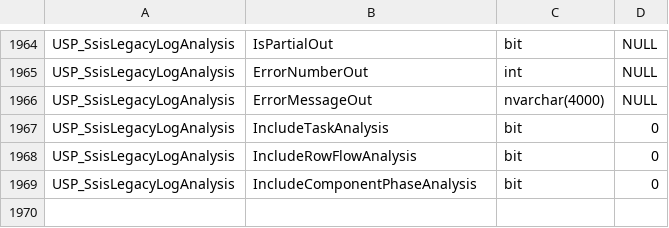
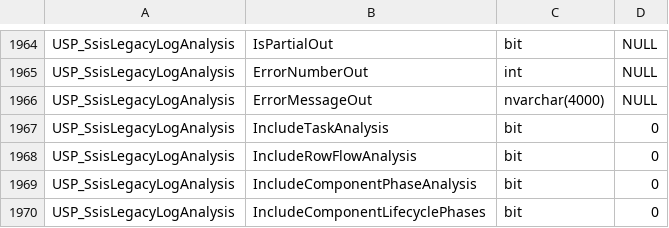
Before and after one commit to gecompat/SQL_Server_Analyze, a CSV file: Metadata/Inventory/Parameters.csv, drawn as a sheet; only a part is shown, gaps mark what is left out.

```diff
--- a/Metadata/Inventory/Parameters.csv
+++ b/Metadata/Inventory/Parameters.csv
@@ -1969 +1969,2 @@ USP_SsisLegacyLogAnalysis,IncludeRowFlowAnalysis,bit,0
 USP_SsisLegacyLogAnalysis,IncludeComponentPhaseAnalysis,bit,0
+USP_SsisLegacyLogAnalysis,IncludeComponentLifecyclePhases,bit,0
```
Also changed, not shown: Metadata/Inventory/Module_Maturity.csv, Metadata/Inventory/SystemSources.csv, 13 other files.
